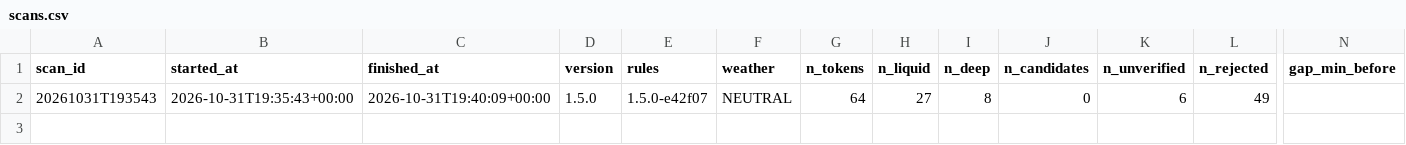
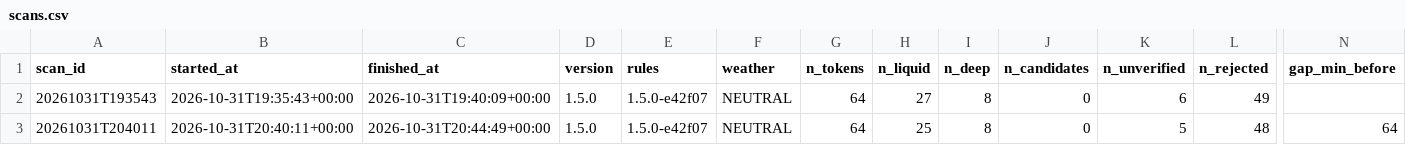
Before and after one commit to mayorzb/nexus-hq, a CSV file: data_v15/scans.csv, drawn as a sheet; only a part is shown, gaps mark what is left out; rows hold the shown columns only; the diff names each change by its address in the sheet, - before the commit and + after, or states it on an @@ line.

```diff
--- a/data_v15/scans.csv
+++ b/data_v15/scans.csv
+row 3: 20261031T204011 | 2026-10-31T20:40:11+00:00 | 2026-10-31T20:44:49+00:00 | 1.5.0 | 1.5.0-e42f07 | NEUTRAL | 64 | 25 | 8 | 0 | 5 | 48 | 64
```
Also changed, not shown: data_v15/labels.csv, 3 other files.
